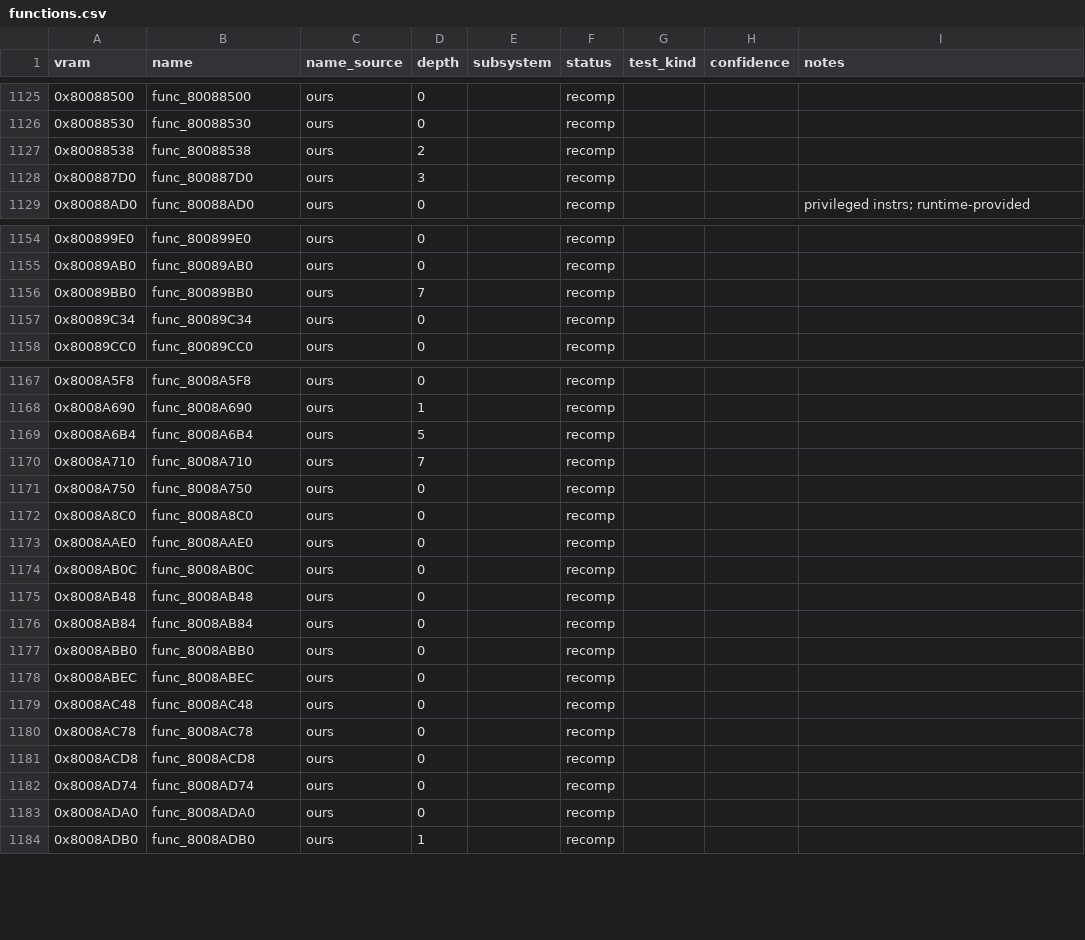
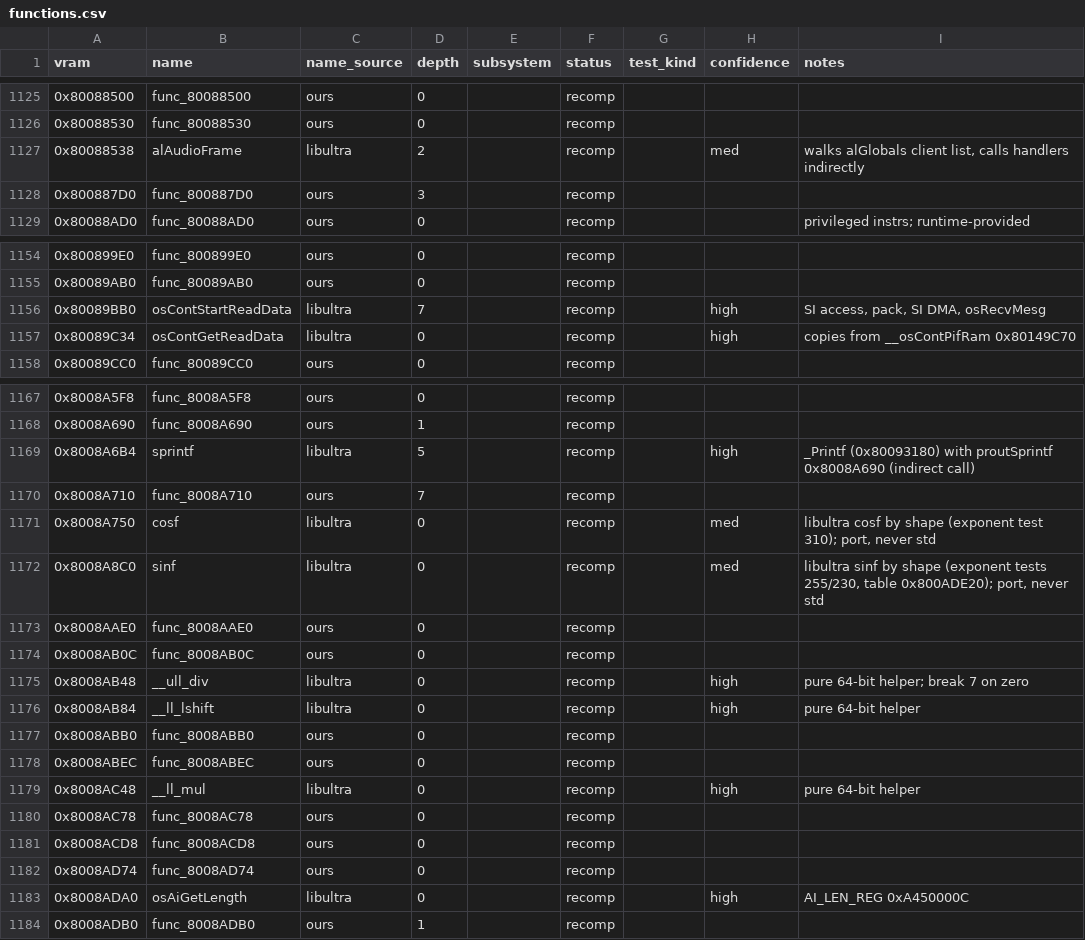
Before and after one commit to markgiroux3141/Starwars-Podracing-rust-clone, a CSV file: symbols/functions.csv, drawn as a sheet; only a part is shown, gaps mark what is left out; the diff covers the shown part only.

```diff
--- a/symbols/functions.csv
+++ b/symbols/functions.csv
@@ -1126,3 +1126,3 @@ vram,name,name_source,depth,subsystem,status,test_kind,confidence,notes
 0x80088530,func_80088530,ours,0,,recomp,,,
-0x80088538,func_80088538,ours,2,,recomp,,,
+0x80088538,alAudioFrame,libultra,2,,recomp,,med,"walks alGlobals client list, calls handlers indirectly"
 0x800887D0,func_800887D0,ours,3,,recomp,,,
@@ -1155,4 +1155,4 @@ vram,name,name_source,depth,subsystem,status,test_kind,confidence,notes
 0x80089AB0,func_80089AB0,ours,0,,recomp,,,
-0x80089BB0,func_80089BB0,ours,7,,recomp,,,
-0x80089C34,func_80089C34,ours,0,,recomp,,,
+0x80089BB0,osContStartReadData,libultra,7,,recomp,,high,"SI access, pack, SI DMA, osRecvMesg"
+0x80089C34,osContGetReadData,libultra,0,,recomp,,high,copies from __osContPifRam 0x80149C70
 0x80089CC0,func_80089CC0,ours,0,,recomp,,,
@@ -1168,13 +1168,13 @@ vram,name,name_source,depth,subsystem,status,test_kind,confidence,notes
 0x8008A690,func_8008A690,ours,1,,recomp,,,
-0x8008A6B4,func_8008A6B4,ours,5,,recomp,,,
+0x8008A6B4,sprintf,libultra,5,,recomp,,high,_Printf (0x80093180) with proutSprintf 0x8008A690 (indirect call)
 0x8008A710,func_8008A710,ours,7,,recomp,,,
-0x8008A750,func_8008A750,ours,0,,recomp,,,
-0x8008A8C0,func_8008A8C0,ours,0,,recomp,,,
+0x8008A750,cosf,libultra,0,,recomp,,med,"libultra cosf by shape (exponent test 310); port, never std"
+0x8008A8C0,sinf,libultra,0,,recomp,,med,"libultra sinf by shape (exponent tests 255/230, table 0x800ADE20); port, never std"
 0x8008AAE0,func_8008AAE0,ours,0,,recomp,,,
 0x8008AB0C,func_8008AB0C,ours,0,,recomp,,,
-0x8008AB48,func_8008AB48,ours,0,,recomp,,,
-0x8008AB84,func_8008AB84,ours,0,,recomp,,,
+0x8008AB48,__ull_div,libultra,0,,recomp,,high,pure 64-bit helper; break 7 on zero
+0x8008AB84,__ll_lshift,libultra,0,,recomp,,high,pure 64-bit helper
 0x8008ABB0,func_8008ABB0,ours,0,,recomp,,,
 0x8008ABEC,func_8008ABEC,ours,0,,recomp,,,
-0x8008AC48,func_8008AC48,ours,0,,recomp,,,
+0x8008AC48,__ll_mul,libultra,0,,recomp,,high,pure 64-bit helper
 0x8008AC78,func_8008AC78,ours,0,,recomp,,,
@@ -1182,3 +1182,3 @@ vram,name,name_source,depth,subsystem,status,test_kind,confidence,notes
 0x8008AD74,func_8008AD74,ours,0,,recomp,,,
-0x8008ADA0,func_8008ADA0,ours,0,,recomp,,,
+0x8008ADA0,osAiGetLength,libultra,0,,recomp,,high,AI_LEN_REG 0xA450000C
 0x8008ADB0,func_8008ADB0,ours,1,,recomp,,,
```
Also changed, not shown: 48 edited cells elsewhere in this file.
